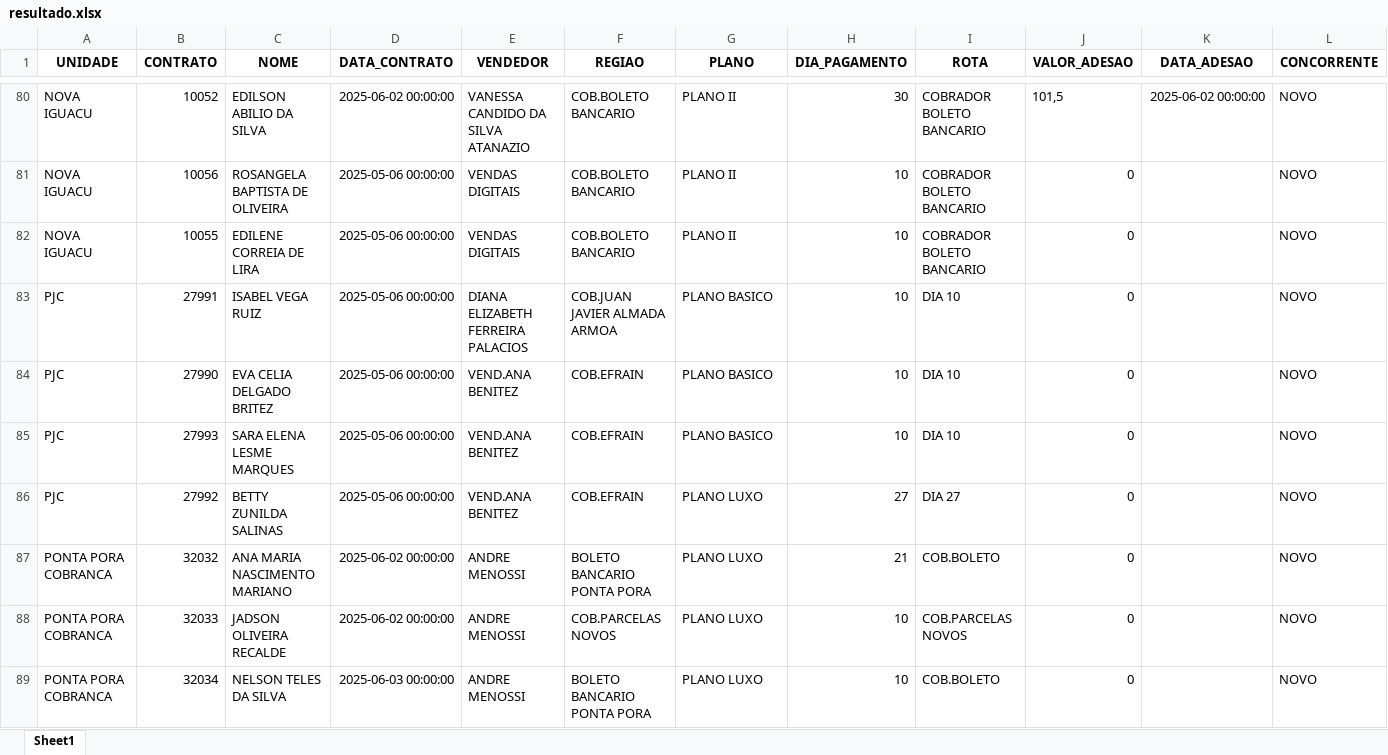
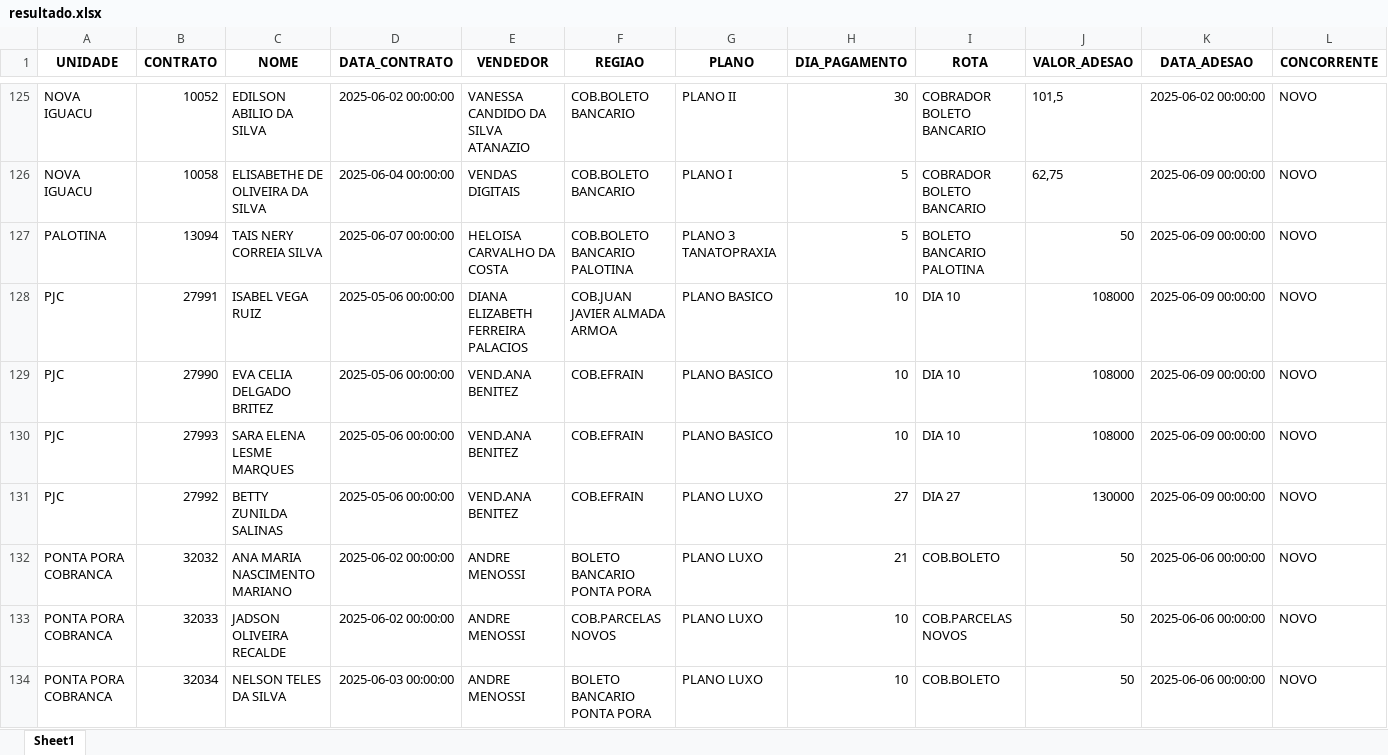
Before and after one commit to itstakas/Projeto_Vendas, an Excel workbook: uploads/resultado.xlsx, sheet Sheet1, drawn as a sheet; only a part is shown, gaps mark what is left out; values as stored, in another font and other column widths than the file's, no borders; removed rows and columns are numbered as before the commit, all else as after; rows hold the shown columns only; the diff covers the shown part only; the diff names each change by its address in the sheet, - before the commit and + after, or states it on an @@ line.

```diff
--- a/uploads/resultado.xlsx (sheet Sheet1)
+++ b/uploads/resultado.xlsx (sheet Sheet1)
-B126 (CONTRATO): 10056
+B126 (CONTRATO): 10058
-C126 (NOME): ROSANGELA BAPTISTA DE OLIVEIRA
+C126 (NOME): ELISABETHE DE OLIVEIRA DA SILVA
-D126 (DATA_CONTRATO): 2025-05-06 00:00:00
+D126 (DATA_CONTRATO): 2025-06-04 00:00:00
-G126 (PLANO): PLANO II
+G126 (PLANO): PLANO I
-H126 (DIA_PAGAMENTO): 10
+H126 (DIA_PAGAMENTO): 5
-J126 (VALOR_ADESAO): 0
+J126 (VALOR_ADESAO): 62,75
-K126 (DATA_ADESAO): (empty)
+K126 (DATA_ADESAO): 2025-06-09 00:00:00
-row 82: NOVA IGUACU | 10055 | EDILENE CORREIA DE LIRA | 2025-05-06 00:00:00 | VENDAS DIGITAIS | COB.BOLETO BANCARIO | PLANO II | 10 | COBRADOR BOLETO BANCARIO | 0 |  | NOVO
+row 127: PALOTINA | 13094 | TAIS NERY CORREIA SILVA | 2025-06-07 00:00:00 | HELOISA CARVALHO DA COSTA | COB.BOLETO BANCARIO PALOTINA | PLANO 3 TANATOPRAXIA | 5 | BOLETO BANCARIO PALOTINA | 50 | 2025-06-09 00:00:00 | NOVO
-J128:J130 (VALOR_ADESAO): 0
+J128:J130 (VALOR_ADESAO): 108000
-K128:K131 (DATA_ADESAO): (empty)
+K128:K131 (DATA_ADESAO): 2025-06-09 00:00:00
-J131 (VALOR_ADESAO): 0
+J131 (VALOR_ADESAO): 130000
-J132:J134 (VALOR_ADESAO): 0
+J132:J134 (VALOR_ADESAO): 50
-K132:K134 (DATA_ADESAO): (empty)
+K132:K134 (DATA_ADESAO): 2025-06-06 00:00:00
```
Also changed, not shown: 65 added rows, 2 removed rows and 45 edited cells elsewhere in this sheet, 2 other files.
